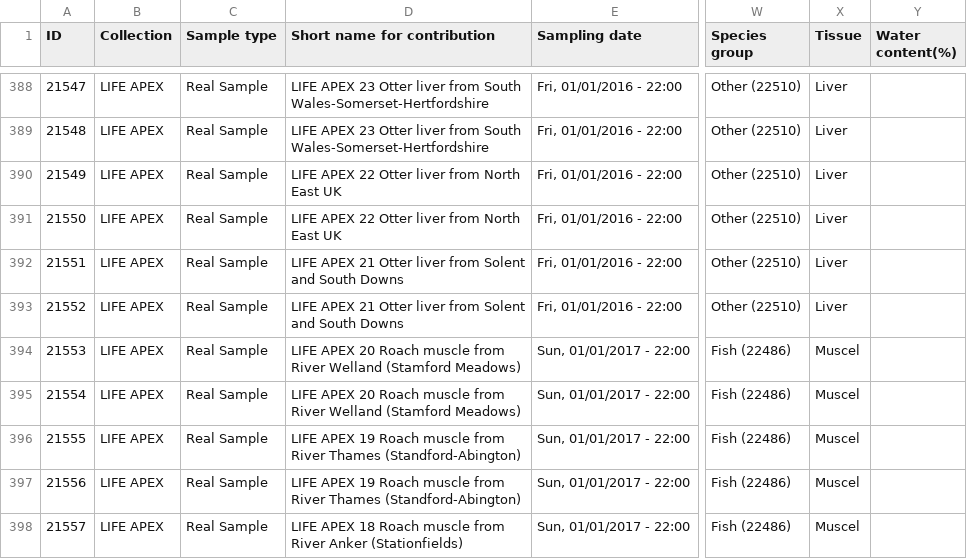
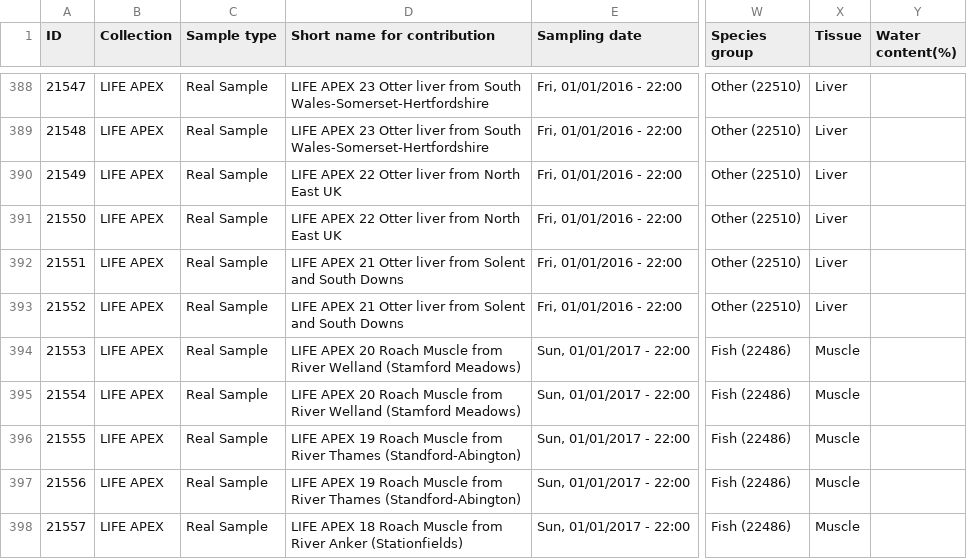
Before and after one commit to NERC-CEH/DSFP-PyExplorer, a CSV file: metadata/333_metadata.csv, drawn as a sheet; only a part is shown, gaps mark what is left out; the diff covers the shown part only; the diff names each change by its address in the sheet, - before the commit and + after, or states it on an @@ line.

```diff
--- a/metadata/333_metadata.csv
+++ b/metadata/333_metadata.csv
-D394:D395 (Short name for contribution): …20 Roach muscle from River…
+D394:D395 (Short name for contribution): …20 Roach Muscle from River…
-X394:X398 (Tissue): Muscel
+X394:X398 (Tissue): Muscle
-D396:D397 (Short name for contribution): …19 Roach muscle from River…
+D396:D397 (Short name for contribution): …19 Roach Muscle from River…
-D398 (Short name for contribution): …18 Roach muscle from River…
+D398 (Short name for contribution): …18 Roach Muscle from River…
```
Also changed, not shown: 101 edited cells elsewhere in this file, pca/333/LC-Bruker maXis QTOF: Submission #10/pca_data.csv, pca/333/LC-Bruker maXis QTOF: Submission #11/pca_data.csv, 15 other files.
